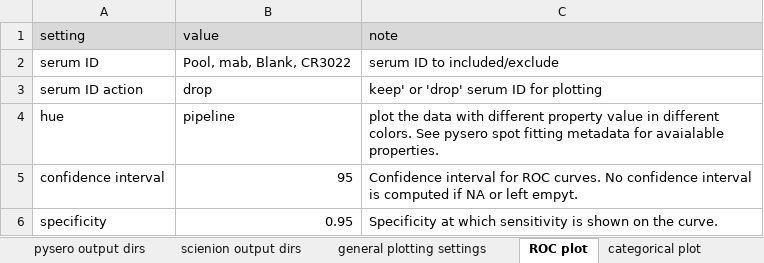
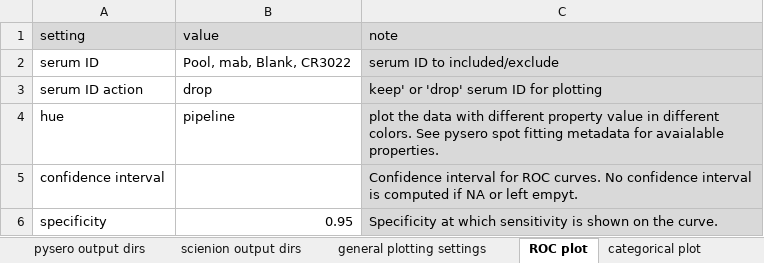
Before and after one commit to mehta-lab/multiSero, an Excel workbook: examples/pysero_analysis_config.xlsx, sheet ROC plot, drawn as a sheet; values as stored, in another font and other column widths than the file's, no borders; the diff names each change by its address in the sheet, - before the commit and + after, or states it on an @@ line.

```diff
--- a/examples/pysero_analysis_config.xlsx (sheet ROC plot)
+++ b/examples/pysero_analysis_config.xlsx (sheet ROC plot)
-C2:C6 fill: none
+C2:C6 fill: #D9D9D9
-B5 (value): 95
+B5 (value): (empty)
```
Also changed, not shown: sheet general plotting settings, sheet standard curves, 3 other files.
